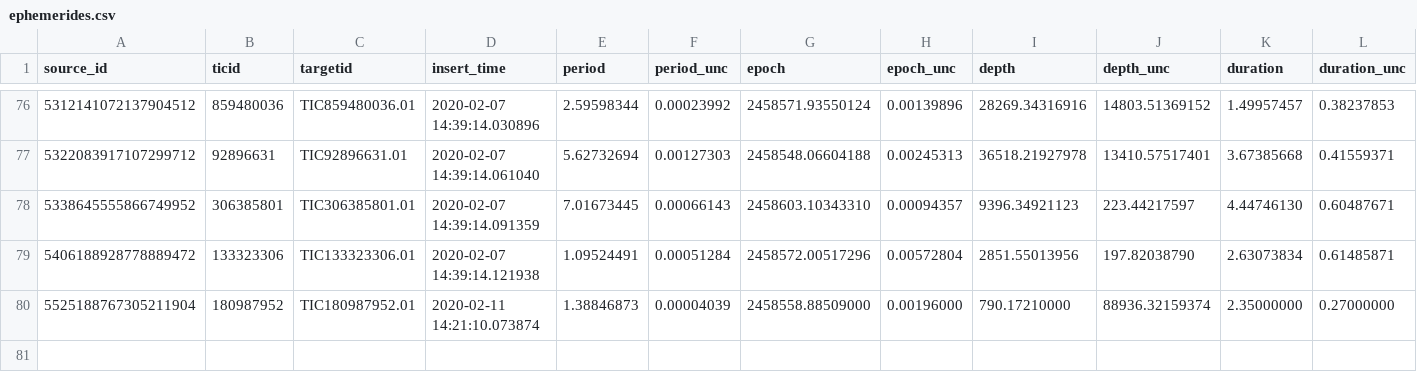
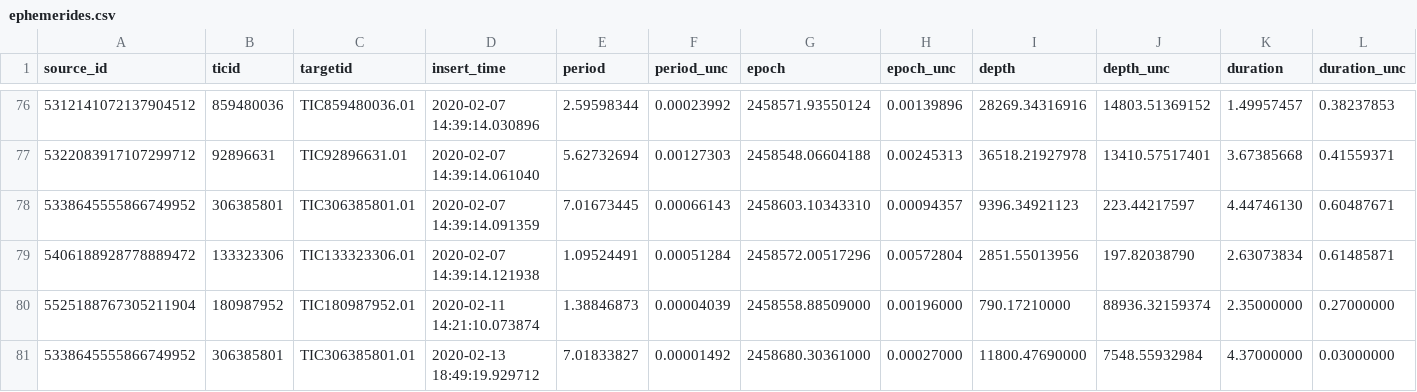
Before and after one commit to lgbouma/cdips_followup, a CSV file: data/ephemerides/ephemerides.csv, drawn as a sheet; only a part is shown, gaps mark what is left out; rows hold the shown columns only; the diff names each change by its address in the sheet, - before the commit and + after, or states it on an @@ line.

```diff
--- a/data/ephemerides/ephemerides.csv
+++ b/data/ephemerides/ephemerides.csv
+row 81: 5338645555866749952 | 306385801 | TIC306385801.01 | 2020-02-13 18:49:19.929712 | 7.01833827 | 0.00001492 | 2458680.30361000 | 0.00027000 | 11800.47690000 | 7548.55932984 | 4.37000000 | 0.03000000
```
Also changed, not shown: data/candidate_database/candidates.csv, 4 other files.
